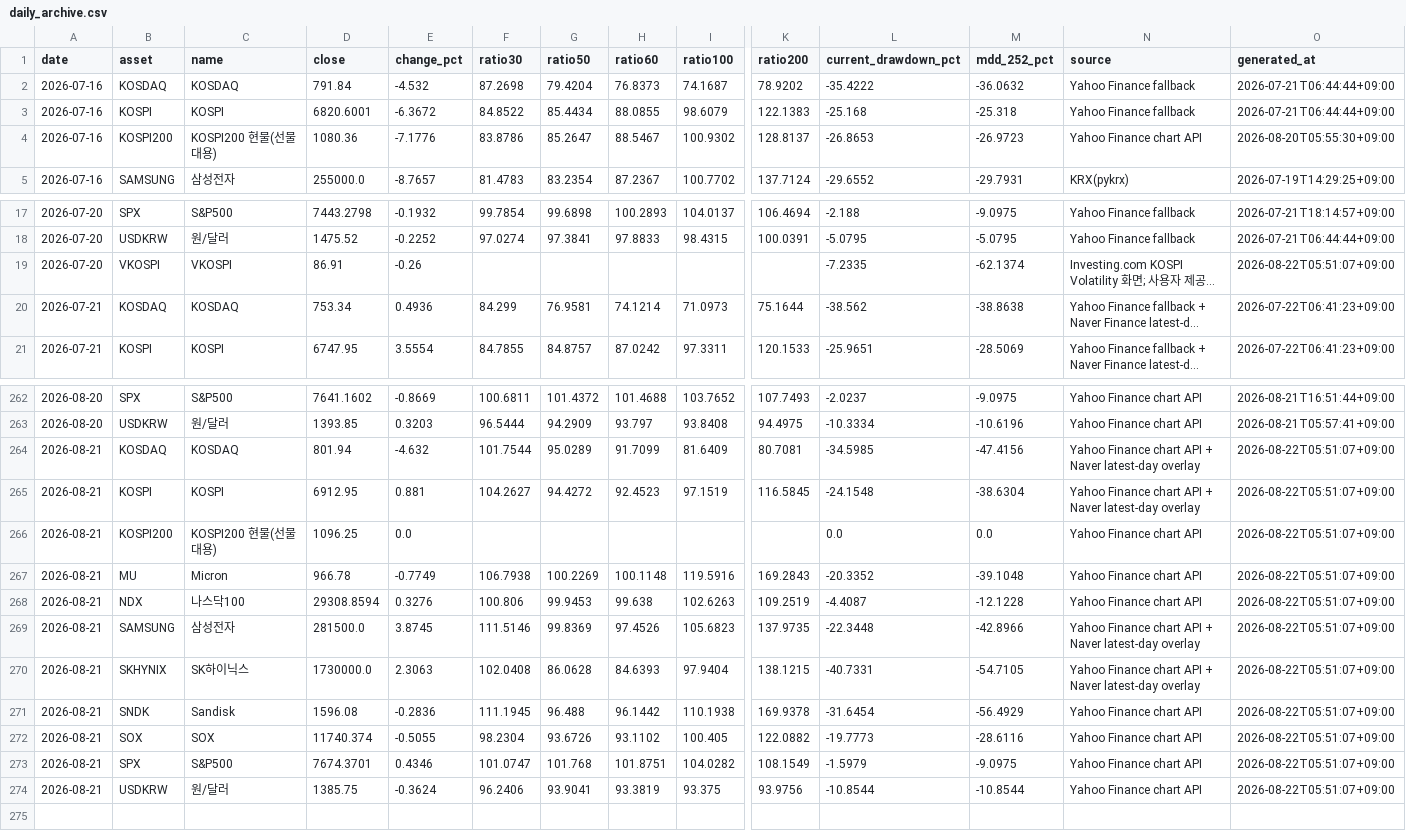
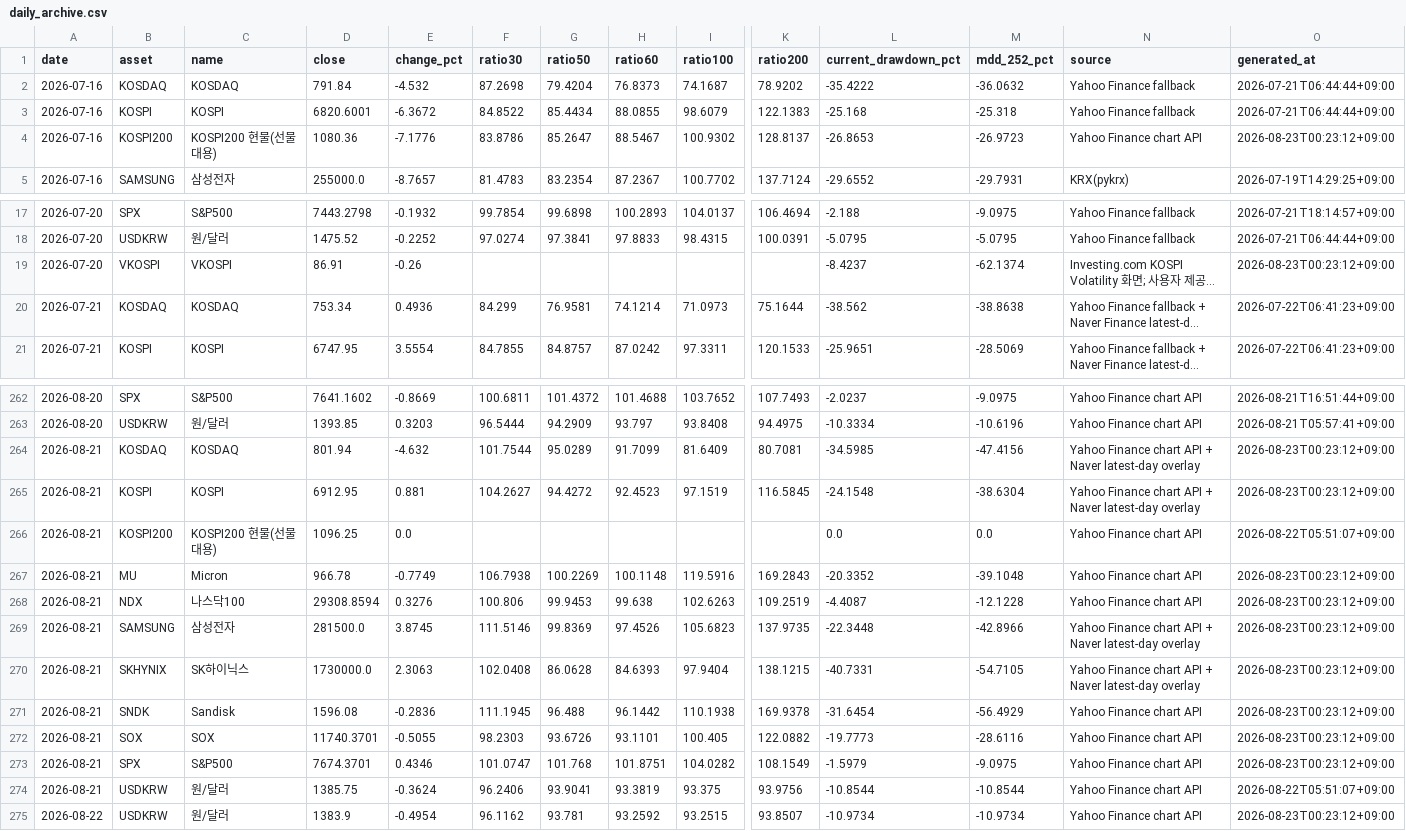
Before and after one commit to JungMin-4287/global-macro-korea-regime-dashboard, a CSV file: docs/data/daily_archive.csv, drawn as a sheet; only a part is shown, gaps mark what is left out; long unchanged cells end in …; rows hold the shown columns only; the diff names each change by its address in the sheet, - before the commit and + after, or states it on an @@ line.

```diff
--- a/docs/data/daily_archive.csv
+++ b/docs/data/daily_archive.csv
-O4 (generated_at): 2026-08-20T05:55:30+09:00
+O4 (generated_at): 2026-08-23T00:23:12+09:00
-L19 (current_drawdown_pct): -7.2335
+L19 (current_drawdown_pct): -8.4237
-O19 (generated_at): 2026-08-22T05:51:07+09:00
+O19 (generated_at): 2026-08-23T00:23:12+09:00
-O264:O265 (generated_at): 2026-08-22T05:51:07+09:00
+O264:O265 (generated_at): 2026-08-23T00:23:12+09:00
-O267:O273 (generated_at): 2026-08-22T05:51:07+09:00
+O267:O273 (generated_at): 2026-08-23T00:23:12+09:00
-D272 (close): 11740.374
+D272 (close): 11740.3701
-F272 (ratio30): 98.2304
+F272 (ratio30): 98.2303
-H272 (ratio60): 93.1102
+H272 (ratio60): 93.1101
+row 275: 2026-08-22 | USDKRW | 원/달러 | 1383.9 | -0.4954 | 96.1162 | 93.781 | 93.2592 | 93.2515 | 93.8507 | -10.9734 | -10.9734 | Yahoo Finance chart API | 2026-08-23T00:23:12+09:00
```
Also changed, not shown: docs/data/correction_flow_map.csv, docs/data/foreign_net_buy_history.csv, 6 other files.
